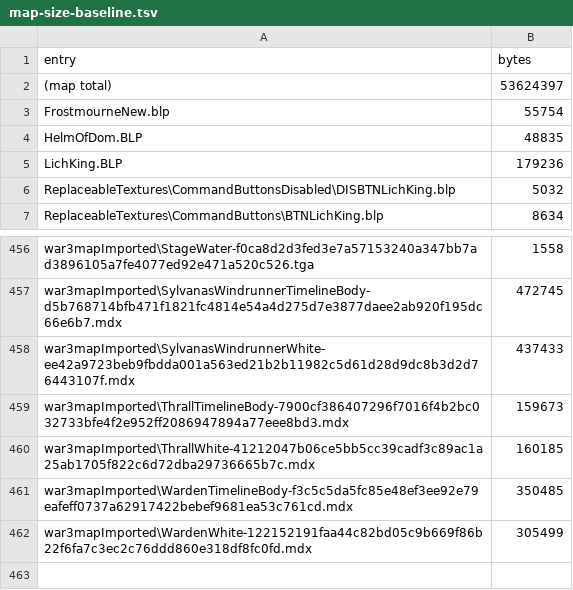
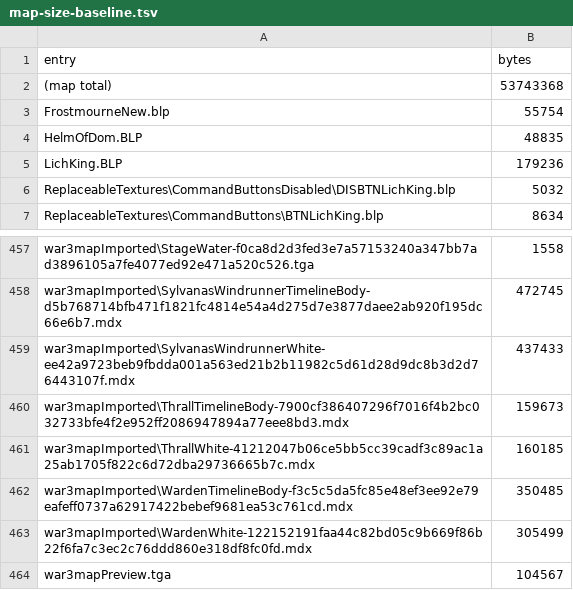
Before and after one commit to tompassarelli/makgora, a TSV file: ts/map-size-baseline.tsv, drawn as a sheet; only a part is shown, gaps mark what is left out; the diff covers the shown part only.

```diff
--- a/ts/map-size-baseline.tsv
+++ b/ts/map-size-baseline.tsv
@@ -1,3 +1,3 @@
 entry	bytes
-(map total)	53624397
+(map total)	53743368
 FrostmourneNew.blp	55754
@@ -462 +463,2 @@ war3mapImported\WardenTimelineBody-f3c5c5da5fc85e48ef3ee92e79eafeff0737a62917422
 war3mapImported\WardenWhite-122152191faa44c82bd05c9b669f86b22f6fa7c3ec2c76ddd860e318df8fc0fd.mdx	305499
+war3mapPreview.tga	104567
```
Also changed, not shown: 11 added rows, 10 removed rows and 1 edited cell elsewhere in this file, 3 other files.
